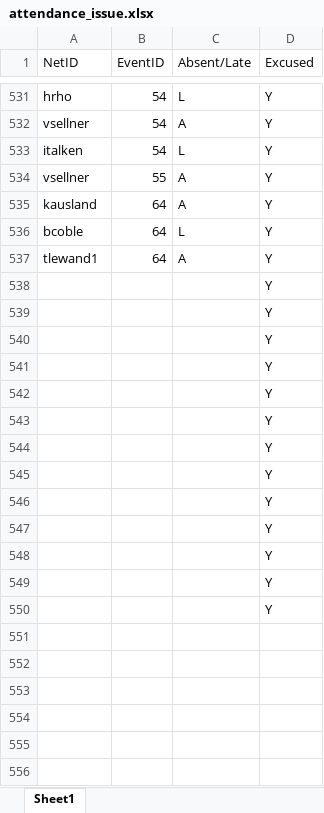
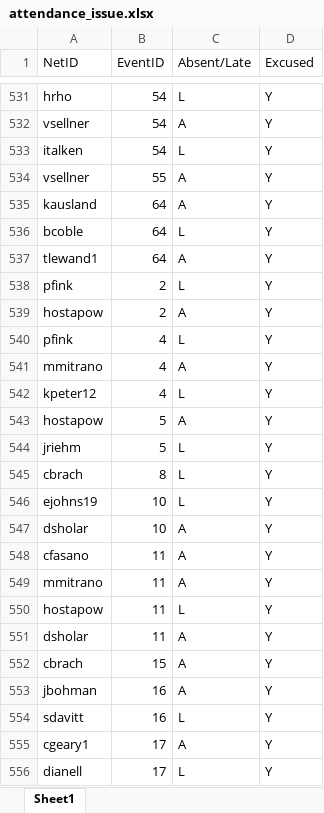
Before and after one commit to timzchang/cse30246_project, an Excel workbook: attendance_issue.xlsx, sheet Sheet1, drawn as a sheet; only a part is shown, gaps mark what is left out; values as stored, in another font and other column widths than the file's, no borders; removed rows and columns are numbered as before the commit, all else as after; the diff covers the shown part only; the diff names each change by its address in the sheet, - before the commit and + after, or states it on an @@ line.

Commit message:
Add files via upload

```diff
--- a/attendance_issue.xlsx (sheet Sheet1)
+++ b/attendance_issue.xlsx (sheet Sheet1)
-row 538:  |  |  | Y
-row 539:  |  |  | Y
-row 540:  |  |  | Y
-row 541:  |  |  | Y
-row 542:  |  |  | Y
-row 543:  |  |  | Y
-row 544:  |  |  | Y
-row 545:  |  |  | Y
-row 546:  |  |  | Y
-row 547:  |  |  | Y
-row 548:  |  |  | Y
-row 549:  |  |  | Y
-row 550:  |  |  | Y
+row 538: pfink | 2 | L | Y
+row 539: hostapow | 2 | A | Y
+row 540: pfink | 4 | L | Y
+row 541: mmitrano | 4 | A | Y
+row 542: kpeter12 | 4 | L | Y
+row 543: hostapow | 5 | A | Y
+row 544: jriehm | 5 | L | Y
+row 545: cbrach | 8 | L | Y
+row 546: ejohns19 | 10 | L | Y
+row 547: dsholar | 10 | A | Y
+row 548: cfasano | 11 | A | Y
+row 549: mmitrano | 11 | A | Y
+row 550: hostapow | 11 | L | Y
+row 551: dsholar | 11 | A | Y
+row 552: cbrach | 15 | A | Y
+row 553: jbohman | 16 | A | Y
+row 554: sdavitt | 16 | L | Y
+row 555: cgeary1 | 17 | A | Y
+row 556: dianell | 17 | L | Y
```
Also changed, not shown: 315 added rows and 19 edited cells elsewhere in this sheet.
